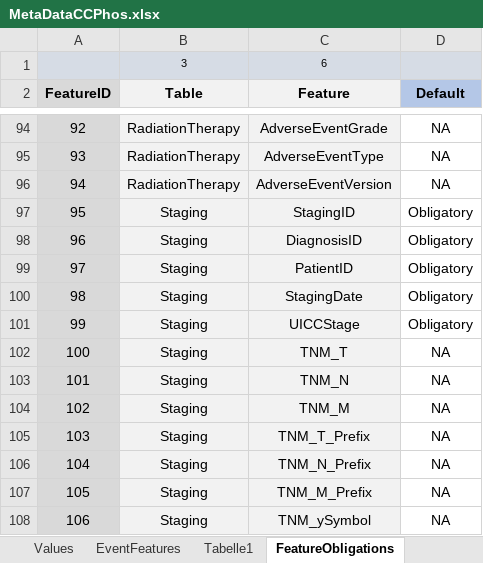
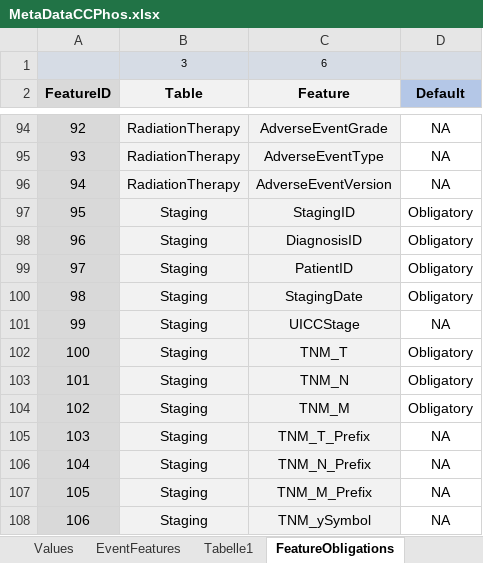
Before and after one commit to BastianReiter/dsCCPhos, an Excel workbook: Development/Data/MetaData/MetaDataCCPhos.xlsx, sheet FeatureObligations, drawn as a sheet; only a part is shown, gaps mark what is left out; values as stored, in another font and other column widths than the file's, no borders; conditional formats not drawn; the diff names each change by its address in the sheet, - before the commit and + after, or states it on an @@ line.

Commit message:
Ver 0.1.78: Fixed a bug in AugmentData() and implemented cohort description function

```diff
--- a/Development/Data/MetaData/MetaDataCCPhos.xlsx (sheet FeatureObligations)
+++ b/Development/Data/MetaData/MetaDataCCPhos.xlsx (sheet FeatureObligations)
-D101 (Default): Obligatory
+D101 (Default): NA
-D102:D104 (Default): NA
+D102:D104 (Default): Obligatory
```
Also changed, not shown: 5 other files.
